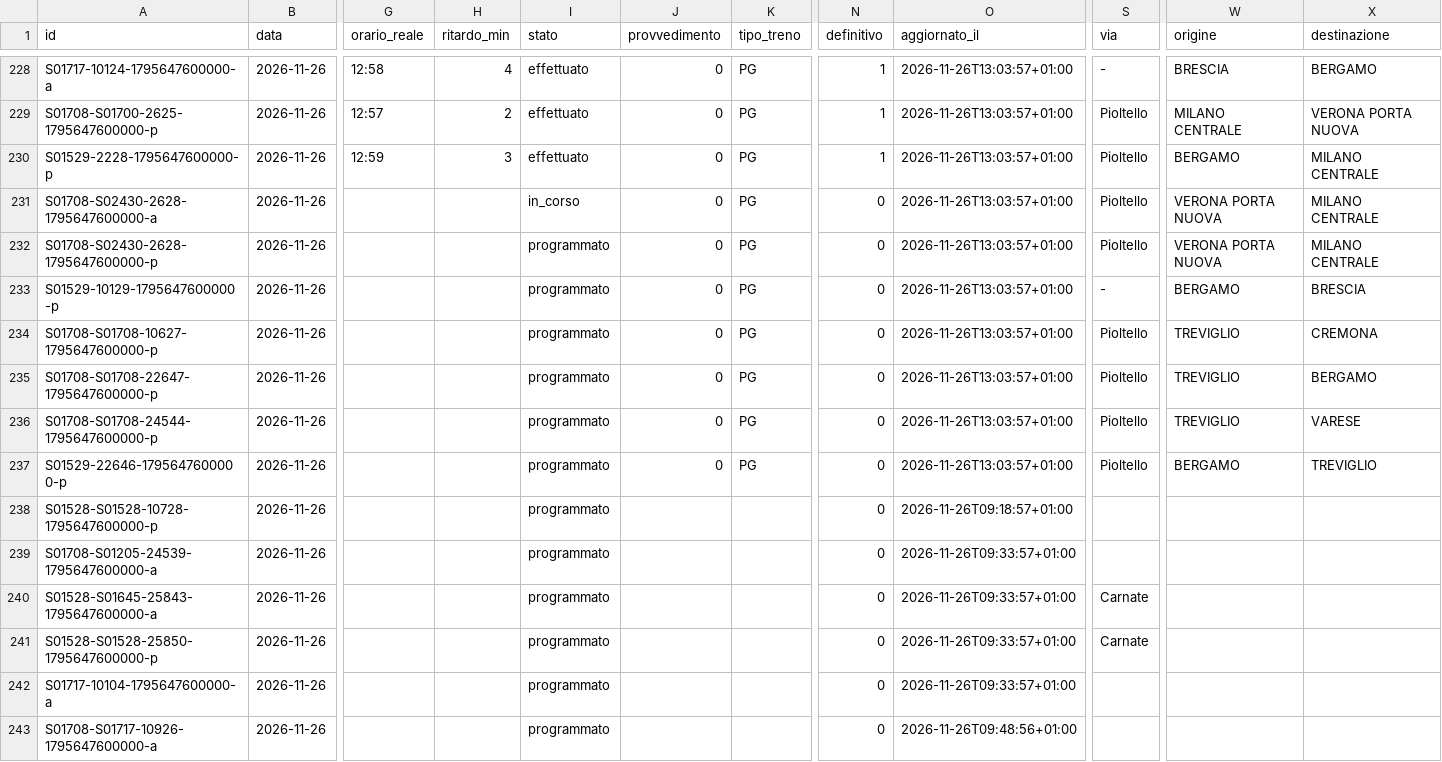
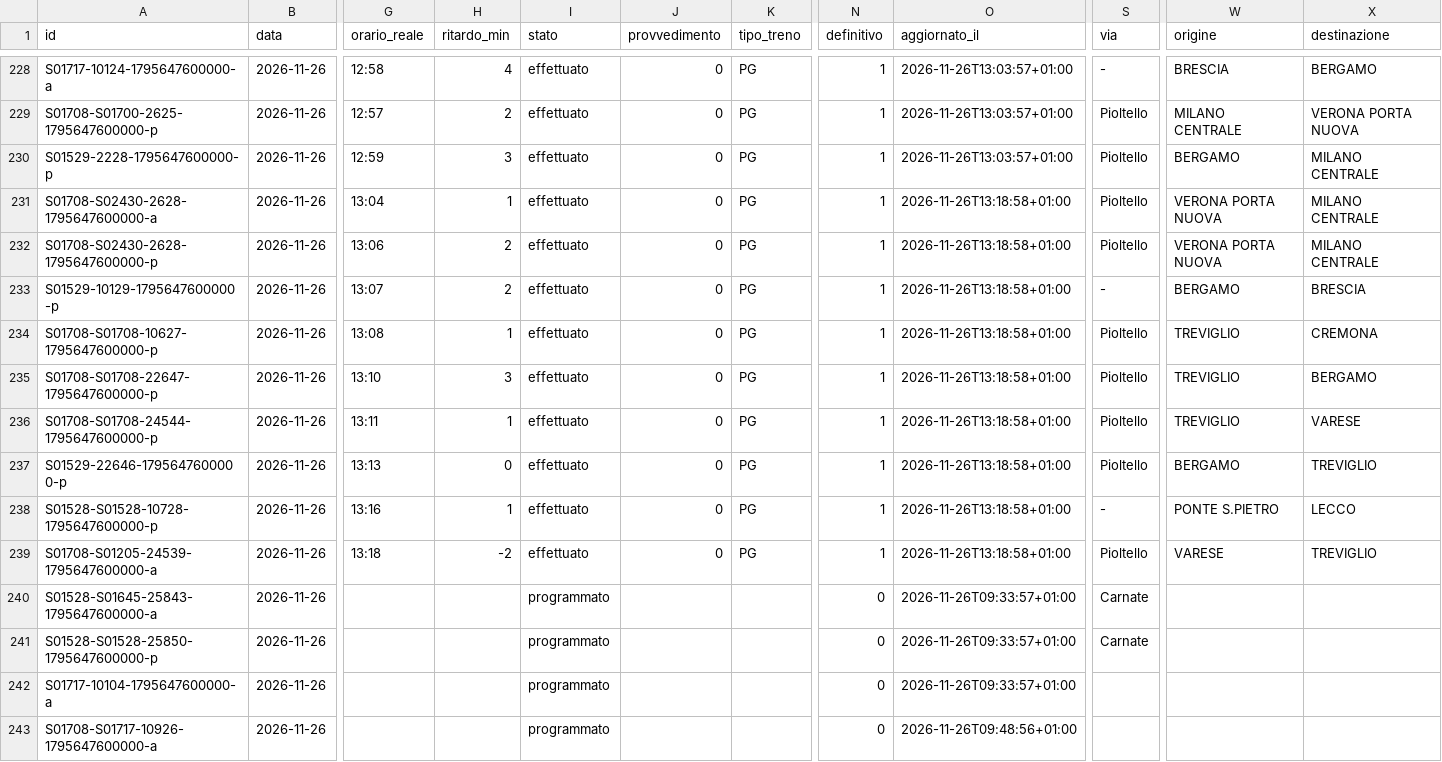
Before and after one commit to lucabonzanni/monitor-treni-bergamo, a CSV file: docs/dati/corse/2026-11-26.csv, drawn as a sheet; only a part is shown, gaps mark what is left out; the diff covers the shown part only; the diff names each change by its address in the sheet, - before the commit and + after, or states it on an @@ line.

```diff
--- a/docs/dati/corse/2026-11-26.csv
+++ b/docs/dati/corse/2026-11-26.csv
-G231 (orario_reale): (empty)
+G231 (orario_reale): 13:04
-H231 (ritardo_min): (empty)
+H231 (ritardo_min): 1
-I231 (stato): in_corso
+I231 (stato): effettuato
-N231:N239 (definitivo): 0
+N231:N239 (definitivo): 1
-O231:O237 (aggiornato_il): 2026-11-26T13:03:57+01:00
+O231:O237 (aggiornato_il): 2026-11-26T13:18:58+01:00
-G232 (orario_reale): (empty)
+G232 (orario_reale): 13:06
-H232:H233 (ritardo_min): (empty)
+H232:H233 (ritardo_min): 2
-I232:I239 (stato): programmato
+I232:I239 (stato): effettuato
-G233 (orario_reale): (empty)
+G233 (orario_reale): 13:07
-G234 (orario_reale): (empty)
+G234 (orario_reale): 13:08
-H234 (ritardo_min): (empty)
+H234 (ritardo_min): 1
-G235 (orario_reale): (empty)
+G235 (orario_reale): 13:10
-H235 (ritardo_min): (empty)
+H235 (ritardo_min): 3
-G236 (orario_reale): (empty)
+G236 (orario_reale): 13:11
-H236 (ritardo_min): (empty)
+H236 (ritardo_min): 1
-G237 (orario_reale): (empty)
+G237 (orario_reale): 13:13
-H237 (ritardo_min): (empty)
+H237 (ritardo_min): 0
-G238 (orario_reale): (empty)
+G238 (orario_reale): 13:16
-H238 (ritardo_min): (empty)
+H238 (ritardo_min): 1
-J238:J239 (provvedimento): (empty)
+J238:J239 (provvedimento): 0
-K238:K239 (tipo_treno): (empty)
+K238:K239 (tipo_treno): PG
-O238 (aggiornato_il): 2026-11-26T09:18:57+01:00
+O238 (aggiornato_il): 2026-11-26T13:18:58+01:00
-S238 (via): (empty)
+S238 (via): -
-W238 (origine): (empty)
+W238 (origine): PONTE S.PIETRO
-X238 (destinazione): (empty)
+X238 (destinazione): LECCO
-G239 (orario_reale): (empty)
+G239 (orario_reale): 13:18
-H239 (ritardo_min): (empty)
+H239 (ritardo_min): -2
-O239 (aggiornato_il): 2026-11-26T09:33:57+01:00
+O239 (aggiornato_il): 2026-11-26T13:18:58+01:00
-S239 (via): (empty)
+S239 (via): Pioltello
-W239 (origine): (empty)
+W239 (origine): VARESE
-X239 (destinazione): (empty)
+X239 (destinazione): TREVIGLIO
```
Also changed, not shown: 9 added rows elsewhere in this file, docs/dati/corse_complete.csv, 2 other files.
